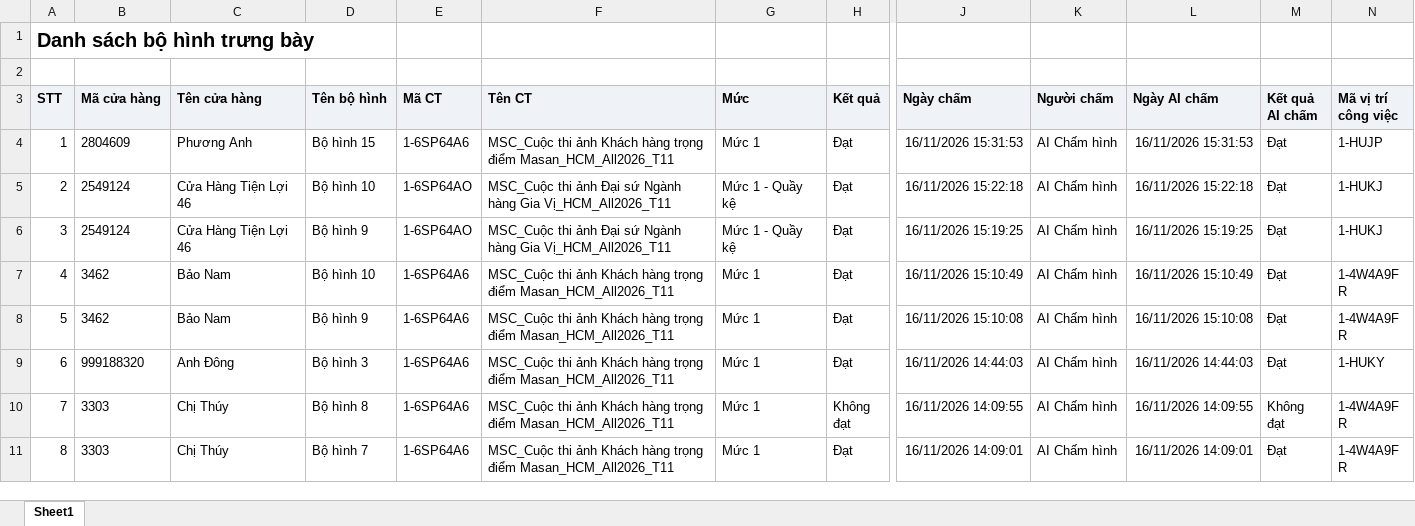
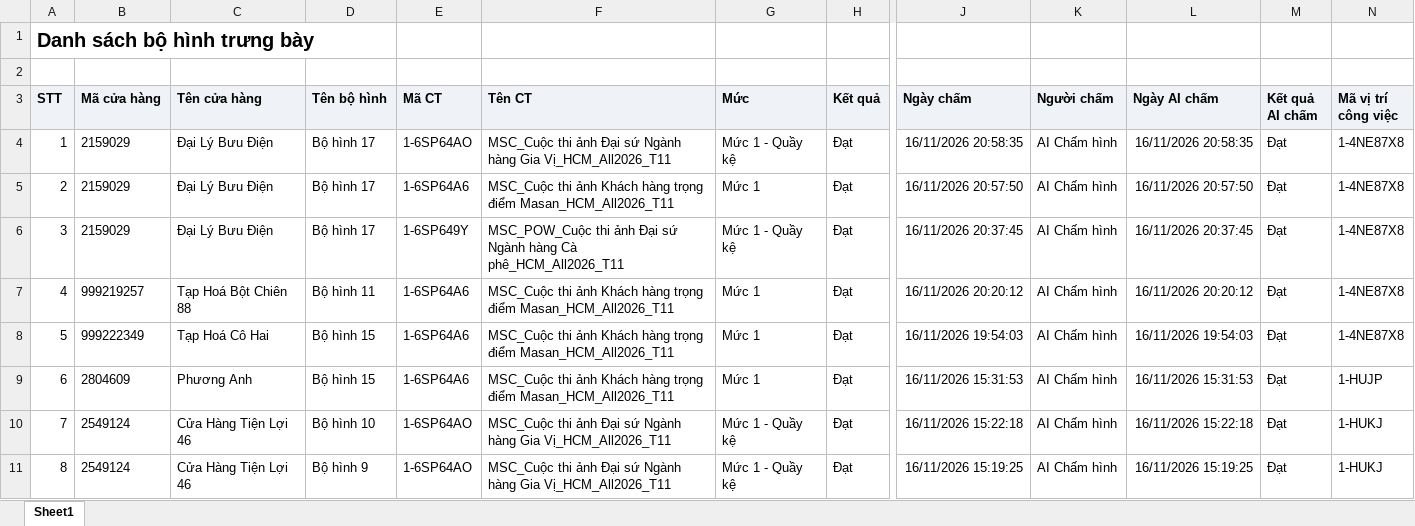
Before and after one commit to tantt2026-test/Test, an Excel workbook: data/Thang11/DanhSachXetBoHinhTrungBay.xlsx, sheet Sheet1, drawn as a sheet; only a part is shown, gaps mark what is left out; the shorter side is filled out with more unchanged rows; values as stored, in another font and other column widths than the file's, no borders; addresses are those after the commit; rows hold the shown columns only; the diff names each change by its address in the sheet, - before the commit and + after, or states it on an @@ line.

```diff
--- a/data/Thang11/DanhSachXetBoHinhTrungBay.xlsx (sheet Sheet1)
+++ b/data/Thang11/DanhSachXetBoHinhTrungBay.xlsx (sheet Sheet1)
+row 4: 1 | 2159029 | Đại Lý Bưu Điện | Bộ hình 17 | 1-6SP64AO | MSC_Cuộc thi ảnh Đại sứ Ngành hàng Gia Vị_HCM_All2026_T11 | Mức 1 - Quầy kệ | Đạt | 16/11/2026 20:58:35 | AI Chấm hình | 16/11/2026 20:58:35 | Đạt | 1-4NE87X8
+row 5: 2 | 2159029 | Đại Lý Bưu Điện | Bộ hình 17 | 1-6SP64A6 | MSC_Cuộc thi ảnh Khách hàng trọng điểm Masan_HCM_All2026_T11 | Mức 1 | Đạt | 16/11/2026 20:57:50 | AI Chấm hình | 16/11/2026 20:57:50 | Đạt | 1-4NE87X8
+row 6: 3 | 2159029 | Đại Lý Bưu Điện | Bộ hình 17 | 1-6SP649Y | MSC_POW_Cuộc thi ảnh Đại sứ Ngành hàng Cà phê_HCM_All2026_T11 | Mức 1 - Quầy kệ | Đạt | 16/11/2026 20:37:45 | AI Chấm hình | 16/11/2026 20:37:45 | Đạt | 1-4NE87X8
+row 7: 4 | 999219257 | Tạp Hoá Bột Chiên 88 | Bộ hình 11 | 1-6SP64A6 | MSC_Cuộc thi ảnh Khách hàng trọng điểm Masan_HCM_All2026_T11 | Mức 1 | Đạt | 16/11/2026 20:20:12 | AI Chấm hình | 16/11/2026 20:20:12 | Đạt | 1-4NE87X8
+row 8: 5 | 999222349 | Tạp Hoá Cô Hai | Bộ hình 15 | 1-6SP64A6 | MSC_Cuộc thi ảnh Khách hàng trọng điểm Masan_HCM_All2026_T11 | Mức 1 | Đạt | 16/11/2026 19:54:03 | AI Chấm hình | 16/11/2026 19:54:03 | Đạt | 1-4NE87X8
@@ column A (STT) renumbered from row 9 down @@
```
Also changed, not shown: data/Thang11/DANH_SACH_KET_QUA_CUA_HANG_THAM_GIA_CHUONG_TRINH.xlsx, data/Thang11/DanhSachChiTietDonHang (1).xlsx, 3 other files.
